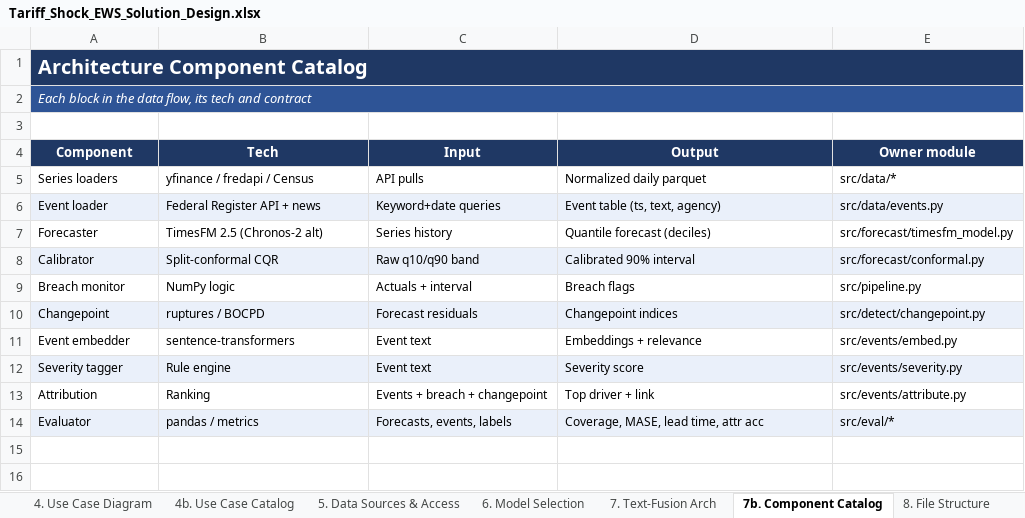
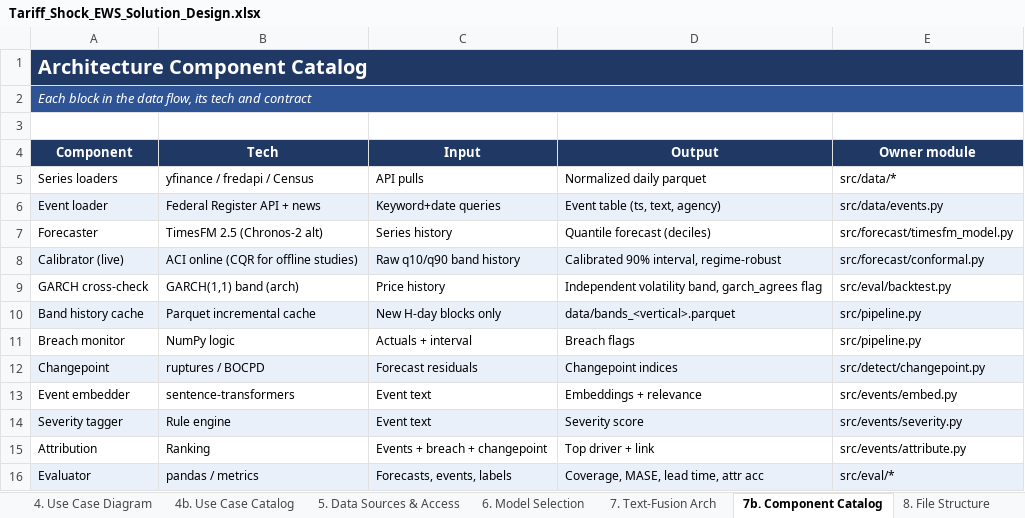
Before and after one commit to sathkruthdamera/Tarrif_Shock-EWS, an Excel workbook: docs/Tariff_Shock_EWS_Solution_Design.xlsx, sheet 7b. Component Catalog, drawn as a sheet; values as stored, in another font and other column widths than the file's, no borders; removed rows and columns are numbered as before the commit, all else as after; the diff names each change by its address in the sheet, - before the commit and + after, or states it on an @@ line.

```diff
--- a/docs/Tariff_Shock_EWS_Solution_Design.xlsx (sheet 7b. Component Catalog)
+++ b/docs/Tariff_Shock_EWS_Solution_Design.xlsx (sheet 7b. Component Catalog)
-row 8: Calibrator | Split-conformal CQR | Raw q10/q90 band | Calibrated 90% interval | src/forecast/conformal.py
+row 8: Calibrator (live) | ACI online (CQR for offline studies) | Raw q10/q90 band history | Calibrated 90% interval, regime-robust | src/forecast/conformal.py
+row 9: GARCH cross-check | GARCH(1,1) band (arch) | Price history | Independent volatility band, garch_agrees flag | src/eval/backtest.py
+row 10: Band history cache | Parquet incremental cache | New H-day blocks only | data/bands_<vertical>.parquet | src/pipeline.py
```
Also changed, not shown: sheet 11. Build Log & Validation, sheet 7. Text-Fusion Arch, 4 other files.
